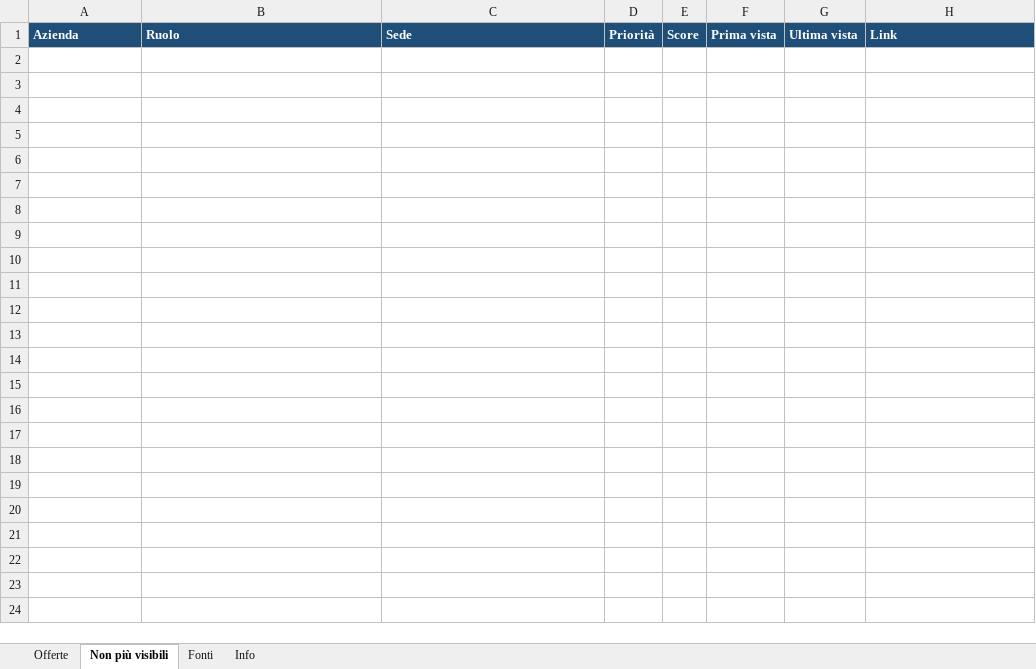
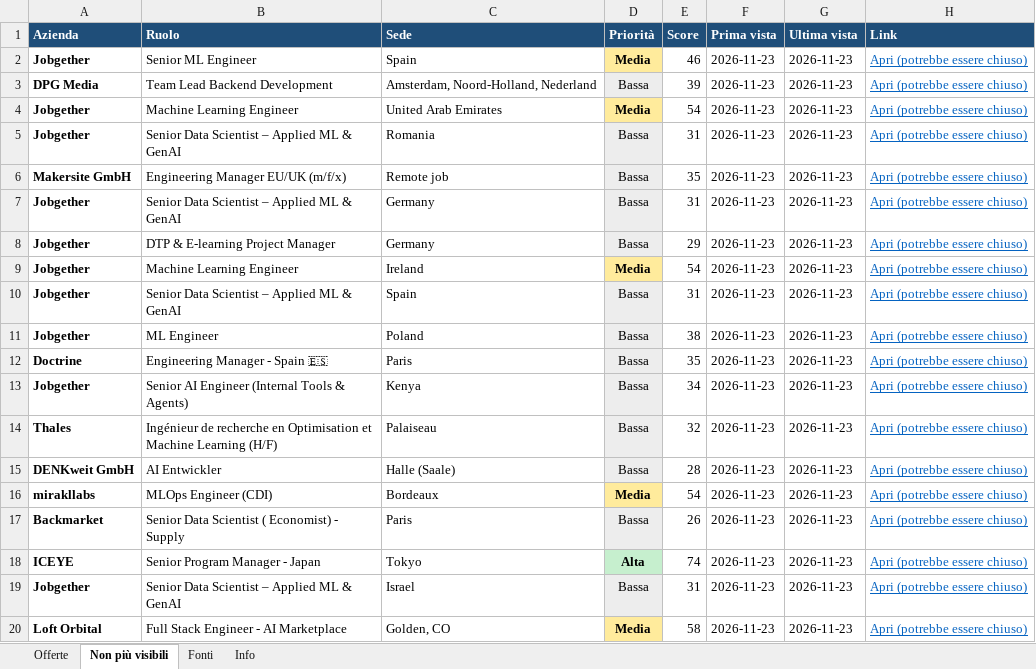
Before and after one commit to rirolli/work_search, an Excel workbook: docs/offerte.xlsx, sheet Non più visibili, drawn as a sheet; only a part is shown; values as stored, in another font and other column widths than the file's, no borders; the diff covers the shown part only; the diff names each change by its address in the sheet, - before the commit and + after, or states it on an @@ line.

```diff
--- a/docs/offerte.xlsx (sheet Non più visibili)
+++ b/docs/offerte.xlsx (sheet Non più visibili)
+row 2: Jobgether | Senior ML Engineer | Spain | Media | 46 | 2026-11-23 | 2026-11-23 | Apri (potrebbe essere chiuso)
+row 3: DPG Media | Team Lead Backend Development | Amsterdam, Noord-Holland, Nederland | Bassa | 39 | 2026-11-23 | 2026-11-23 | Apri (potrebbe essere chiuso)
+row 4: Jobgether | Machine Learning Engineer | United Arab Emirates | Media | 54 | 2026-11-23 | 2026-11-23 | Apri (potrebbe essere chiuso)
+row 5: Jobgether | Senior Data Scientist – Applied ML & GenAI | Romania | Bassa | 31 | 2026-11-23 | 2026-11-23 | Apri (potrebbe essere chiuso)
+row 6: Makersite GmbH | Engineering Manager EU/UK (m/f/x) | Remote job | Bassa | 35 | 2026-11-23 | 2026-11-23 | Apri (potrebbe essere chiuso)
+row 7: Jobgether | Senior Data Scientist – Applied ML & GenAI | Germany | Bassa | 31 | 2026-11-23 | 2026-11-23 | Apri (potrebbe essere chiuso)
+row 8: Jobgether | DTP & E-learning Project Manager | Germany | Bassa | 29 | 2026-11-23 | 2026-11-23 | Apri (potrebbe essere chiuso)
+row 9: Jobgether | Machine Learning Engineer | Ireland | Media | 54 | 2026-11-23 | 2026-11-23 | Apri (potrebbe essere chiuso)
+row 10: Jobgether | Senior Data Scientist – Applied ML & GenAI | Spain | Bassa | 31 | 2026-11-23 | 2026-11-23 | Apri (potrebbe essere chiuso)
+row 11: Jobgether | ML Engineer | Poland | Bassa | 38 | 2026-11-23 | 2026-11-23 | Apri (potrebbe essere chiuso)
+row 12: Doctrine | Engineering Manager - Spain 🇪🇸 | Paris | Bassa | 35 | 2026-11-23 | 2026-11-23 | Apri (potrebbe essere chiuso)
+row 13: Jobgether | Senior AI Engineer (Internal Tools & Agents) | Kenya | Bassa | 34 | 2026-11-23 | 2026-11-23 | Apri (potrebbe essere chiuso)
+row 14: Thales | Ingénieur de recherche en Optimisation et Machine Learning (H/F) | Palaiseau | Bassa | 32 | 2026-11-23 | 2026-11-23 | Apri (potrebbe essere chiuso)
+row 15: DENKweit GmbH | AI Entwickler | Halle (Saale) | Bassa | 28 | 2026-11-23 | 2026-11-23 | Apri (potrebbe essere chiuso)
+row 16: mirakllabs | MLOps Engineer (CDI) | Bordeaux | Media | 54 | 2026-11-23 | 2026-11-23 | Apri (potrebbe essere chiuso)
+row 17: Backmarket | Senior Data Scientist ( Economist) - Supply | Paris | Bassa | 26 | 2026-11-23 | 2026-11-23 | Apri (potrebbe essere chiuso)
+row 18: ICEYE | Senior Program Manager - Japan | Tokyo | Alta | 74 | 2026-11-23 | 2026-11-23 | Apri (potrebbe essere chiuso)
+row 19: Jobgether | Senior Data Scientist – Applied ML & GenAI | Israel | Bassa | 31 | 2026-11-23 | 2026-11-23 | Apri (potrebbe essere chiuso)
+row 20: Loft Orbital | Full Stack Engineer - AI Marketplace | Golden, CO | Media | 58 | 2026-11-23 | 2026-11-23 | Apri (potrebbe essere chiuso)
```
Also changed, not shown: 184 added rows elsewhere in this sheet, sheet Offerte, sheet Fonti, sheet Info, 4 other files.
